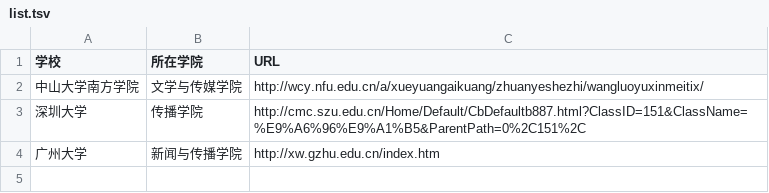
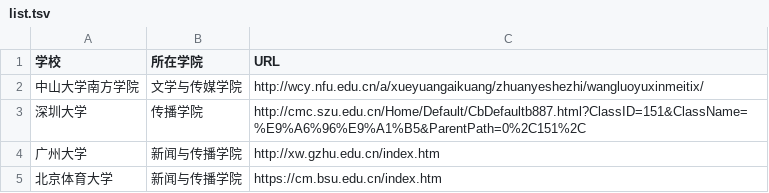
Before and after one commit to 3Emy/list_newmedia_undergraduate_CN_19, a TSV file: list.tsv, drawn as a sheet; the diff names each change by its address in the sheet, - before the commit and + after, or states it on an @@ line.

Commit message:
增加北京体育大学

```diff
--- a/list.tsv
+++ b/list.tsv
+row 5: 北京体育大学 | 新闻与传播学院 | https://cm.bsu.edu.cn/index.htm
```
